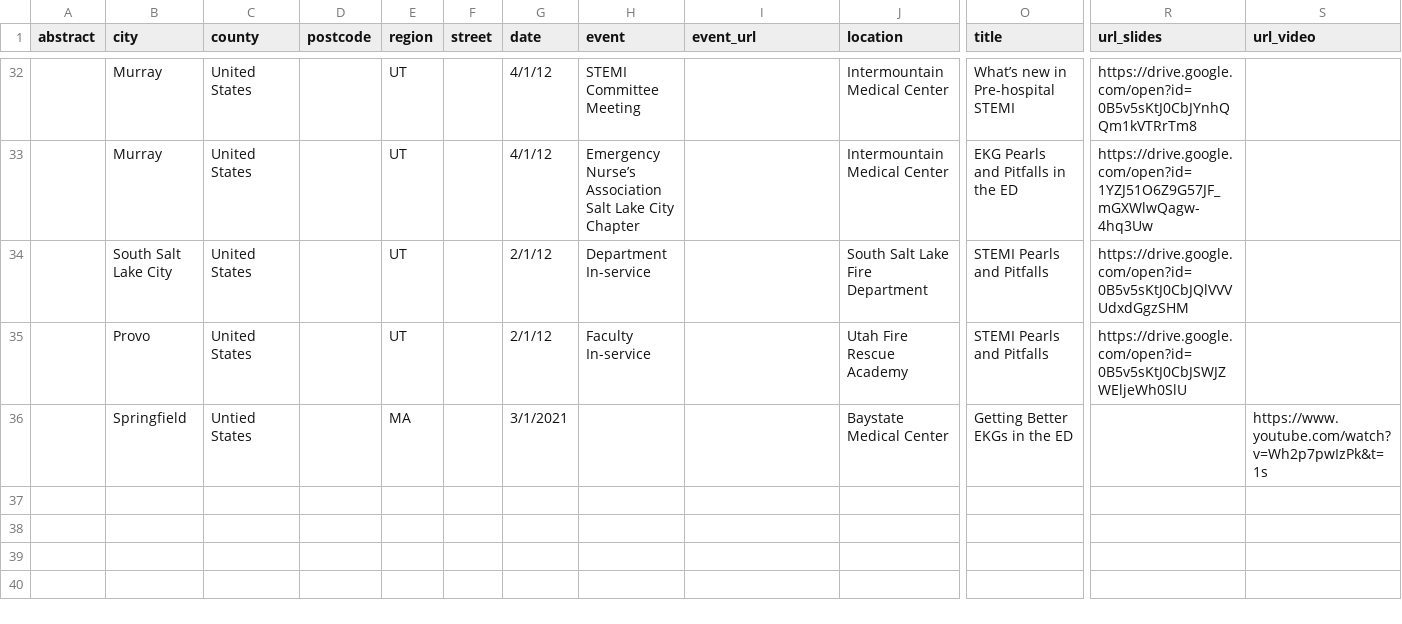
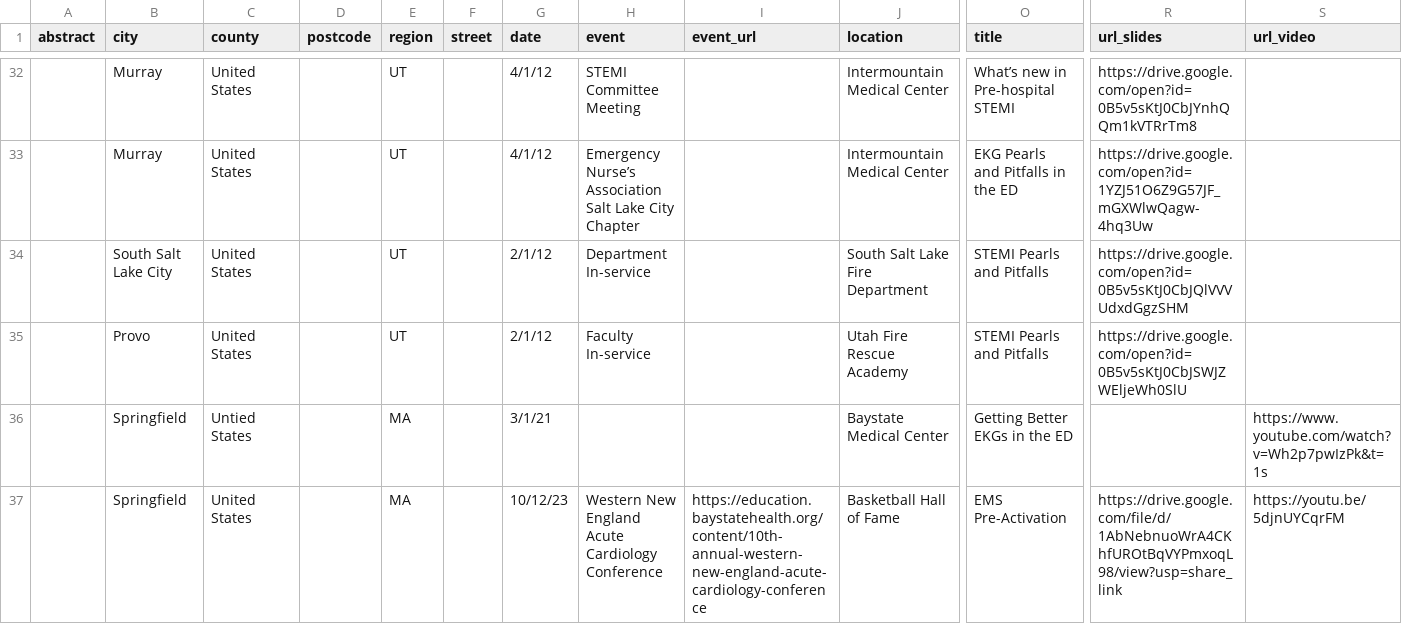
Before and after one commit to nerdymedic/mgoebel, a CSV file: talk_generation/talks.csv, drawn as a sheet; only a part is shown, gaps mark what is left out; rows hold the shown columns only; the diff names each change by its address in the sheet, - before the commit and + after, or states it on an @@ line.

Commit message:
add 2023 wneacc talk

```diff
--- a/talk_generation/talks.csv
+++ b/talk_generation/talks.csv
-G36 (date): 3/1/2021
+G36 (date): 3/1/21
+row 37:  | Springfield | United States |  | MA |  | 10/12/23 | Western New England Acute Cardiology Conference | https://education.baystatehealth.org/content/10th-annual-western-new-england-acute-cardiology-conference | Basketball Hall of Fame | EMS Pre-Activation | https://drive.google.com/file/d/1AbNebnuoWrA4CKhfUROtBqVYPmxoqL98/view?usp=share_link | https://youtu.be/5djnUYCqrFM
```
Also changed, not shown: 1 other file.
